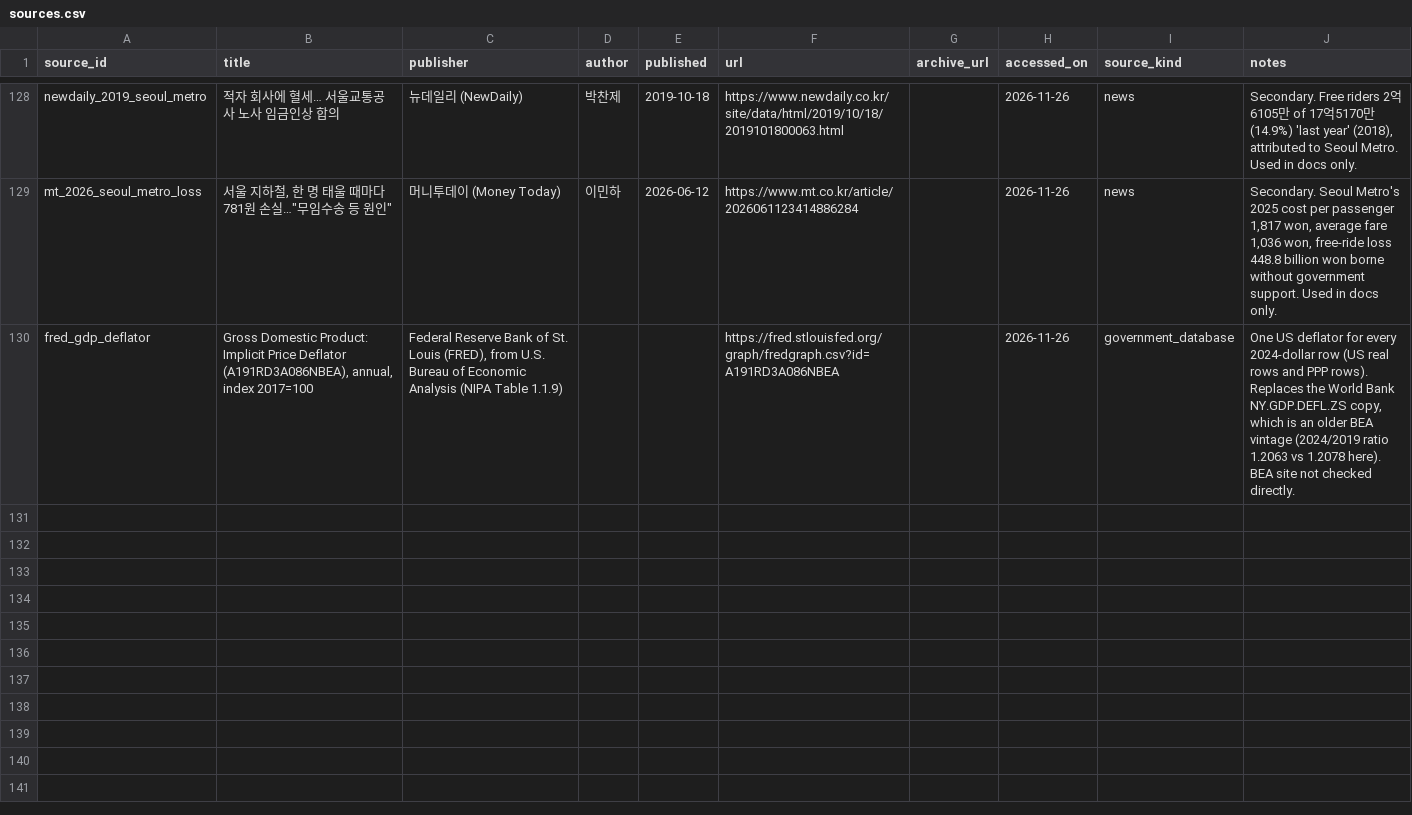
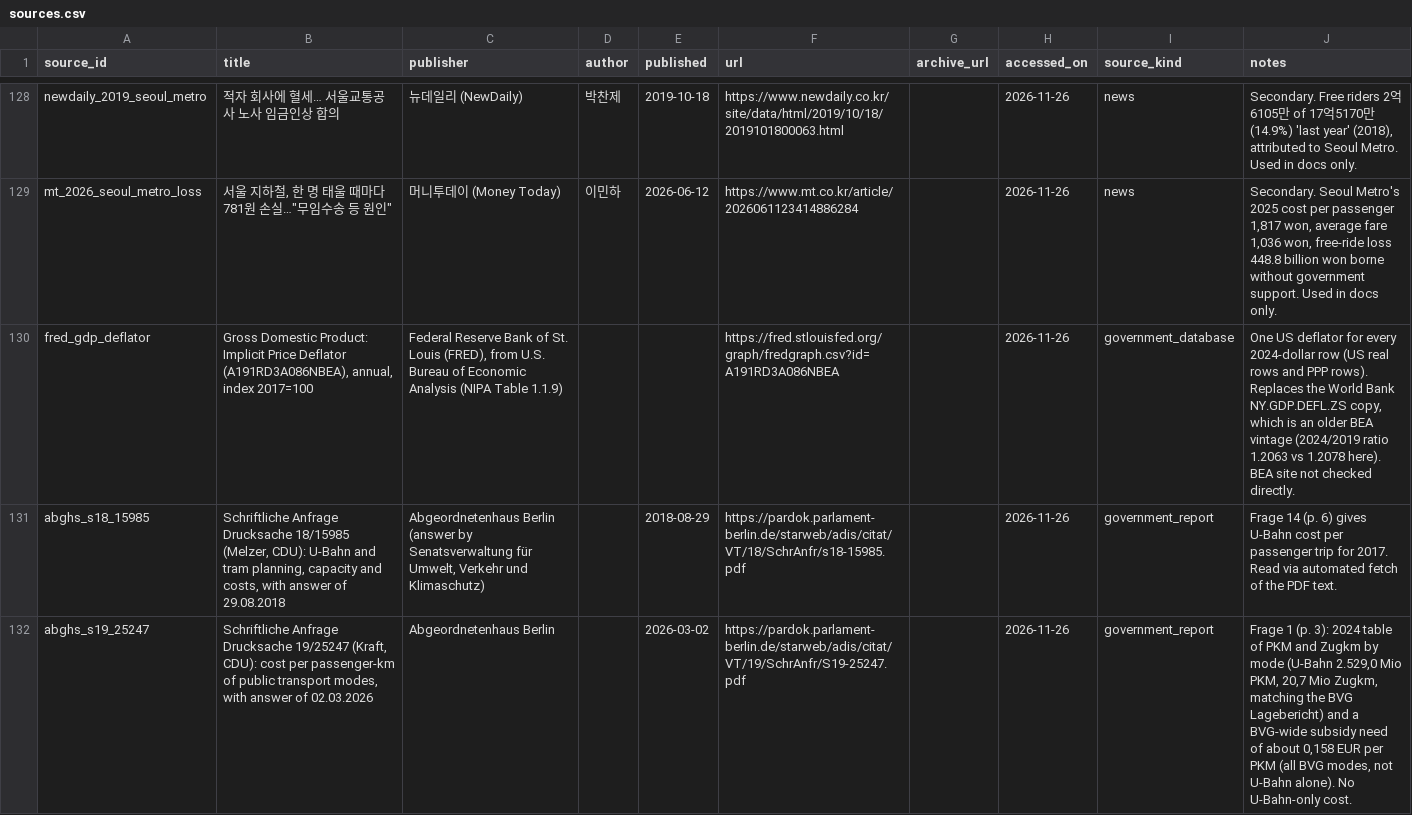
Before and after one commit to hrishisd/Subway-efficiency, a CSV file: sources/sources.csv, drawn as a sheet; only a part is shown, gaps mark what is left out.

```diff
--- a/sources/sources.csv
+++ b/sources/sources.csv
@@ -130 +130,3 @@ mt_2026_seoul_metro_loss,"서울 지하철, 한 명 태울 때마다 781원 손
 fred_gdp_deflator,"Gross Domestic Product: Implicit Price Deflator (A191RD3A086NBEA), annual, index 2017=100","Federal Reserve Bank of St. Louis (FRED), from U.S. Bureau of Economic Analysis (NIPA Table 1.1.9)",,,https://fred.stlouisfed.org/graph/fredgraph.csv?id=A191RD3A086NBEA,,2026-11-26,government_database,"One US deflator for every 2024-dollar row (US real rows and PPP rows). Replaces the World Bank NY.GDP.DEFL.ZS copy, which is an older BEA vintage (2024/2019 ratio 1.2063 vs 1.2078 here). BEA site not checked directly."
+abghs_s18_15985,"Schriftliche Anfrage Drucksache 18/15985 (Melzer, CDU): U-Bahn and tram planning, capacity and costs, with answer of 29.08.2018","Abgeordnetenhaus Berlin (answer by Senatsverwaltung für Umwelt, Verkehr und Klimaschutz)",,2018-08-29,https://pardok.parlament-berlin.de/starweb/adis/citat/VT/18/SchrAnfr/s18-15985.pdf,,2026-11-26,government_report,"Frage 14 (p. 6) gives U-Bahn cost per passenger trip for 2017. Read via automated fetch of the PDF text."
+abghs_s19_25247,"Schriftliche Anfrage Drucksache 19/25247 (Kraft, CDU): cost per passenger-km of public transport modes, with answer of 02.03.2026",Abgeordnetenhaus Berlin,,2026-03-02,https://pardok.parlament-berlin.de/starweb/adis/citat/VT/19/SchrAnfr/S19-25247.pdf,,2026-11-26,government_report,"Frage 1 (p. 3): 2024 table of PKM and Zugkm by mode (U-Bahn 2.529,0 Mio PKM, 20,7 Mio Zugkm, matching the BVG Lagebericht) and a BVG-wide subsidy need of about 0,158 EUR per PKM (all BVG modes, not U-Bahn alone). No U-Bahn-only cost."
```
Also changed, not shown: data/peers/berlin_ubahn.csv, 4 other files.
